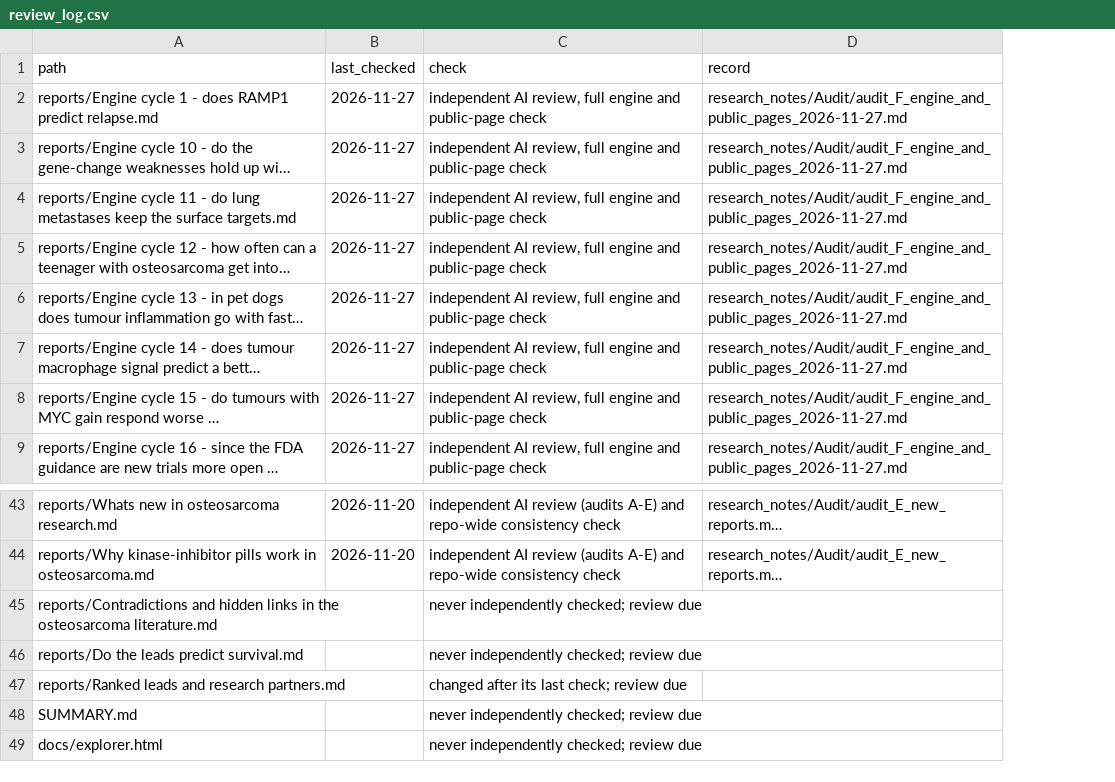
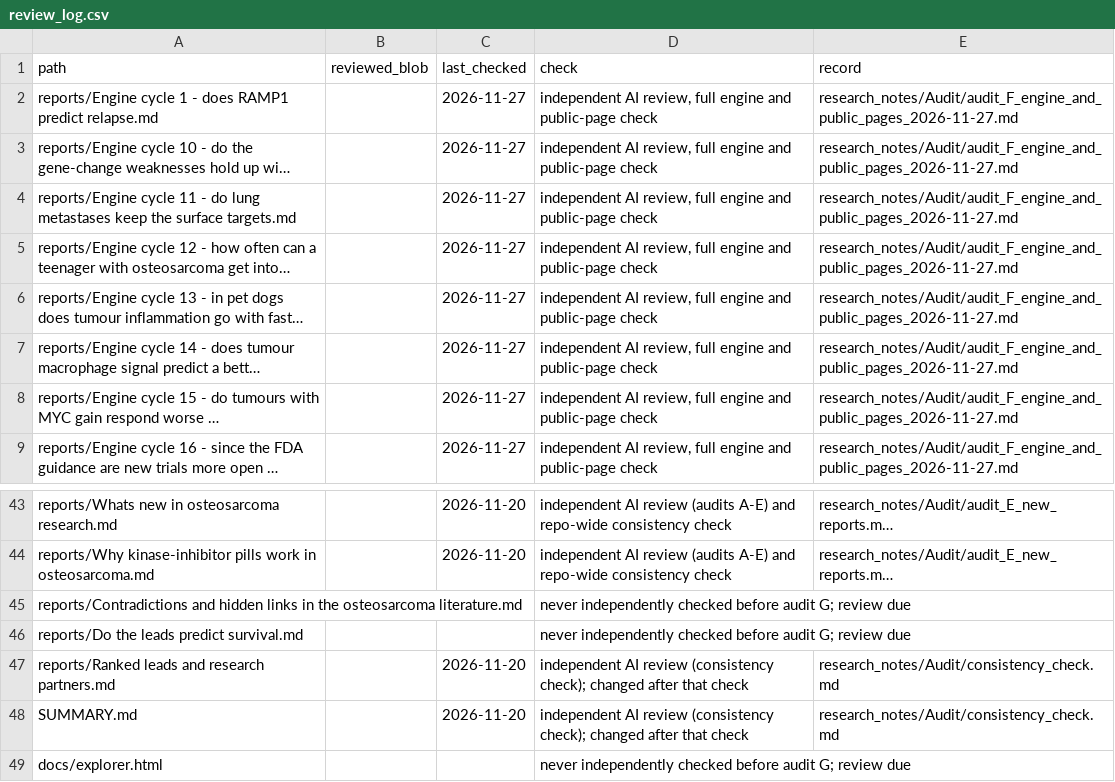
Before and after one commit to mgegen15-dev/For_John, a CSV file: data/review_log.csv, drawn as a sheet; only a part is shown, gaps mark what is left out; long unchanged cells end in …; addresses are those after the commit; the diff names each change by its address in the sheet, - before the commit and + after, or states it on an @@ line.

```diff
--- a/data/review_log.csv
+++ b/data/review_log.csv
+column B (reviewed_blob), empty
-D45:D46 (check): never independently checked; review due
+D45:D46 (check): never independently checked before audit G; review due
-C47:C48 (last_checked): (empty)
+C47:C48 (last_checked): 2026-11-20
-D47 (check): changed after its last check; review due
+D47 (check): independent AI review (consistency check); changed after that check
-E47:E48 (record): (empty)
+E47:E48 (record): research_notes/Audit/consistency_check.md
-D48 (check): never independently checked; review due
+D48 (check): independent AI review (consistency check); changed after that check
-D49 (check): never independently checked; review due
+D49 (check): never independently checked before audit G; review due
```
Also changed, not shown: 13 other files.
